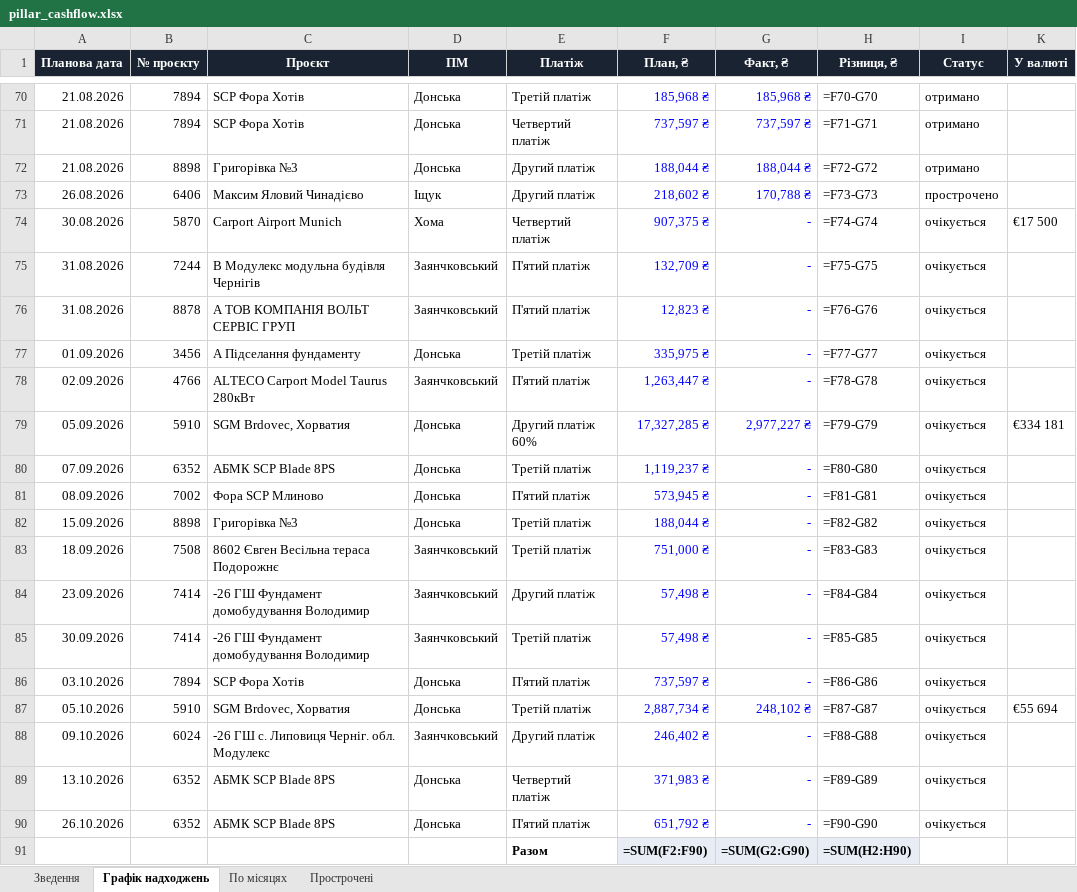
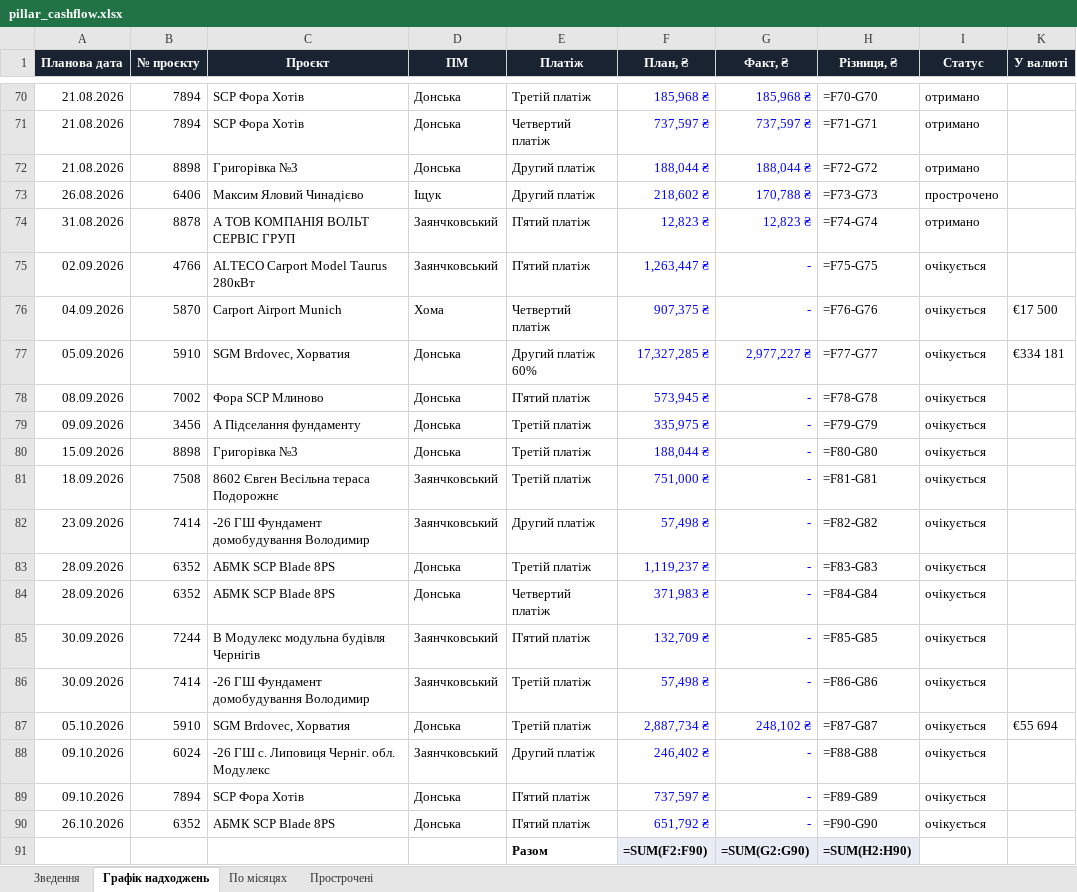
Before and after one commit to aleksandrkhoma-coder/pillar, an Excel workbook: pillar_cashflow.xlsx, sheet Графік надходжень, drawn as a sheet; only a part is shown, gaps mark what is left out; values as stored, in another font and other column widths than the file's, no borders; formulas without a stored value are shown as written; removed rows and columns are numbered as before the commit, all else as after; the diff names each change by its address in the sheet, - before the commit and + after, or states it on an @@ line.

```diff
--- a/pillar_cashflow.xlsx (sheet Графік надходжень)
+++ b/pillar_cashflow.xlsx (sheet Графік надходжень)
-row 74: 30.08.2026 | 5870 | Carport Airport Munich | Хома | Четвертий платіж | 907,375 ₴ | - | =F74-G74 | очікується | €17 500
-row 75: 31.08.2026 | 7244 | В Модулекс модульна будівля Чернігів | Заянчковський | П'ятий платіж | 132,709 ₴ | - | =F75-G75 | очікується
-G74 (Факт, ₴): -
+G74 (Факт, ₴): 12,823 ₴
-H74 (Різниця, ₴): =F76-G76
+H74 (Різниця, ₴): =F74-G74
-I74 (Статус): очікується
+I74 (Статус): отримано
-row 77: 01.09.2026 | 3456 | А Підселання фундаменту | Донська | Третій платіж | 335,975 ₴ | - | =F77-G77 | очікується
-H75 (Різниця, ₴): =F78-G78
+H75 (Різниця, ₴): =F75-G75
+row 76: 04.09.2026 | 5870 | Carport Airport Munich | Хома | Четвертий платіж | 907,375 ₴ | - | =F76-G76 | очікується | €17 500
-H77 (Різниця, ₴): =F79-G79
+H77 (Різниця, ₴): =F77-G77
-row 80: 07.09.2026 | 6352 | АБМК SCP Blade 8PS | Донська | Третій платіж | 1,119,237 ₴ | - | =F80-G80 | очікується
-H78 (Різниця, ₴): =F81-G81
+H78 (Різниця, ₴): =F78-G78
+row 79: 09.09.2026 | 3456 | А Підселання фундаменту | Донська | Третій платіж | 335,975 ₴ | - | =F79-G79 | очікується
-H80 (Різниця, ₴): =F82-G82
+H80 (Різниця, ₴): =F80-G80
-H81 (Різниця, ₴): =F83-G83
+H81 (Різниця, ₴): =F81-G81
-H82 (Різниця, ₴): =F84-G84
+H82 (Різниця, ₴): =F82-G82
+row 83: 28.09.2026 | 6352 | АБМК SCP Blade 8PS | Донська | Третій платіж | 1,119,237 ₴ | - | =F83-G83 | очікується
+row 84: 28.09.2026 | 6352 | АБМК SCP Blade 8PS | Донська | Четвертий платіж | 371,983 ₴ | - | =F84-G84 | очікується
+row 85: 30.09.2026 | 7244 | В Модулекс модульна будівля Чернігів | Заянчковський | П'ятий платіж | 132,709 ₴ | - | =F85-G85 | очікується
-H86 (Різниця, ₴): =F85-G85
+H86 (Різниця, ₴): =F86-G86
-row 86: 03.10.2026 | 7894 | SCP Фора Хотів | Донська | П'ятий платіж | 737,597 ₴ | - | =F86-G86 | очікується
-A89 (Планова дата): 13.10.2026
+A89 (Планова дата): 09.10.2026
-B89 (№ проєкту): 6352
+B89 (№ проєкту): 7894
-C89 (Проєкт): АБМК SCP Blade 8PS
+C89 (Проєкт): SCP Фора Хотів
-E89 (Платіж): Четвертий платіж
+E89 (Платіж): П'ятий платіж
-F89 (План, ₴): 371,983 ₴
+F89 (План, ₴): 737,597 ₴
```
Also changed, not shown: sheet Зведення, hidden cells, 9 other files.
